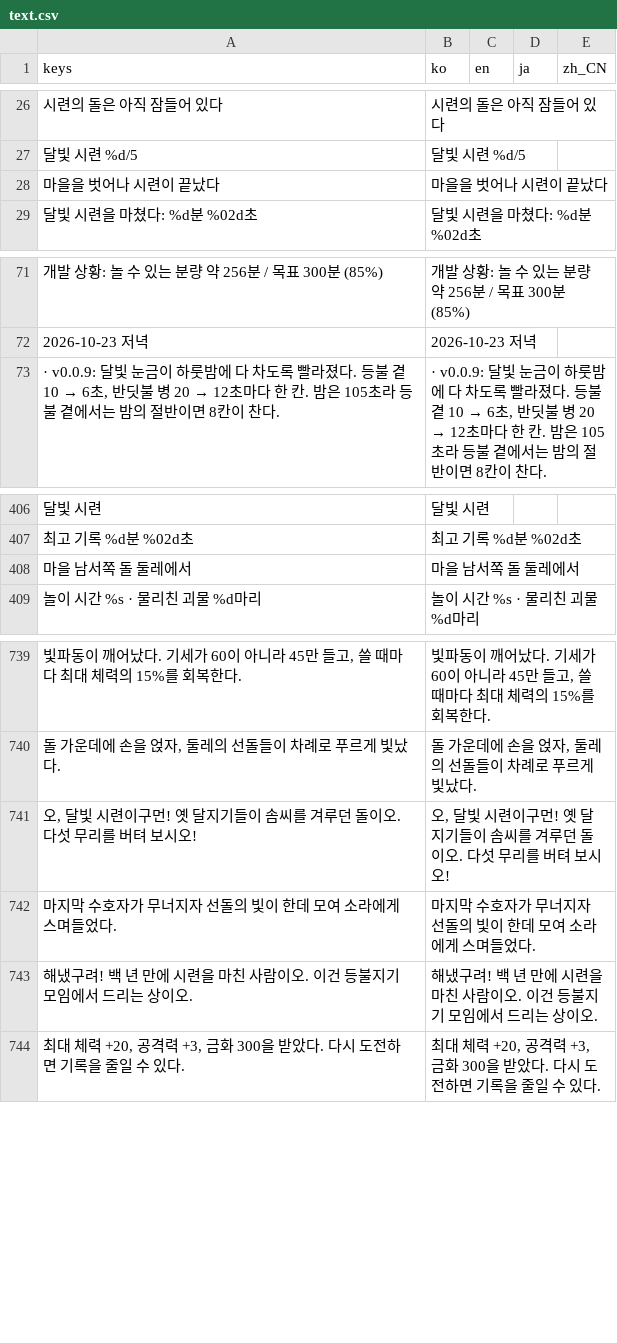
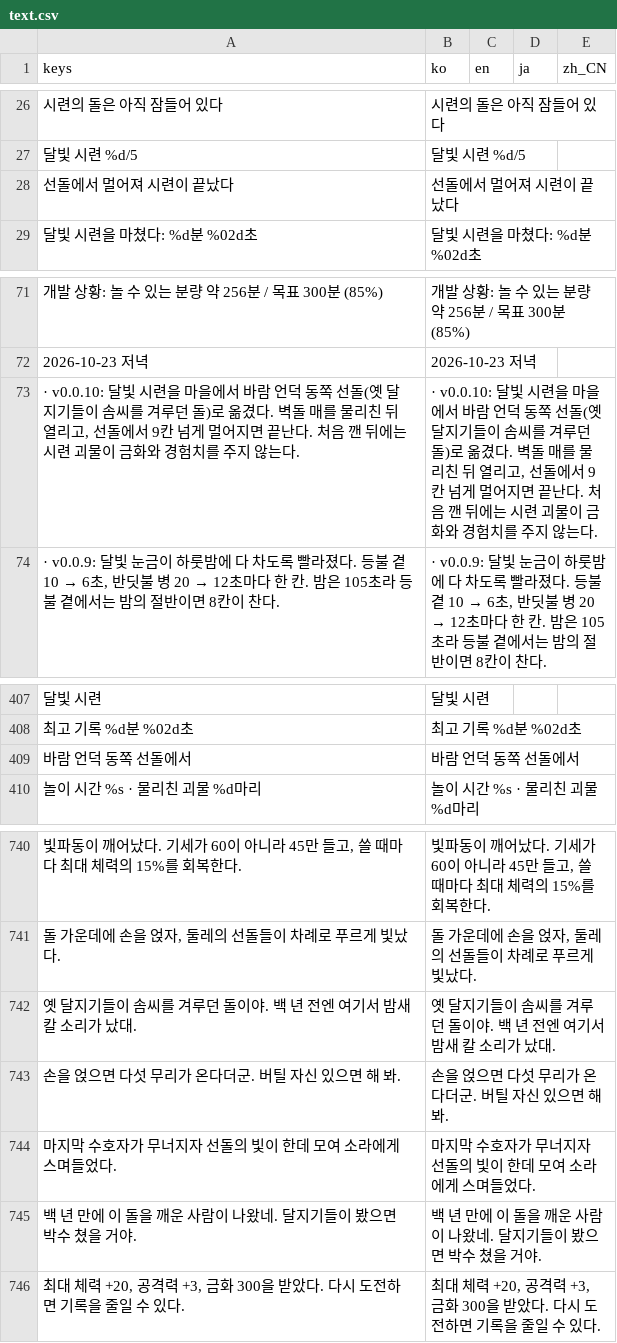
Before and after one commit to destory1984/oddity-of-the-wilds, a CSV file: godot/i18n/text.csv, drawn as a sheet; only a part is shown, gaps mark what is left out; removed rows and columns are numbered as before the commit, all else as after; the diff names each change by its address in the sheet, - before the commit and + after, or states it on an @@ line.

```diff
--- a/godot/i18n/text.csv
+++ b/godot/i18n/text.csv
-row 28: 마을을 벗어나 시련이 끝났다 | 마을을 벗어나 시련이 끝났다
+row 28: 선돌에서 멀어져 시련이 끝났다 | 선돌에서 멀어져 시련이 끝났다
+row 73: · v0.0.10: 달빛 시련을 마을에서 바람 언덕 동쪽 선돌(옛 달지기들이 솜씨를 겨루던 돌)로 옮겼다. 벽돌 매를 물리친 뒤 열리고, 선돌에서 9칸 넘게 멀어지면 끝난다. 처음 깬 뒤에는 시련 괴물이 금화와 경험치를 주지 않는다. | · v0.0.10: 달빛 시련을 마을에서 바람 언덕 동쪽 선돌(옛 달지기들이 솜씨를 겨루던 돌)로 옮겼다. 벽돌 매를 물리친 뒤 열리고, 선돌에서 9칸 넘게 멀어지면 끝난다. 처음 깬 뒤에는 시련 괴물이 금화와 경험치를 주지 않는다.
-row 408: 마을 남서쪽 돌 둘레에서 | 마을 남서쪽 돌 둘레에서
+row 409: 바람 언덕 동쪽 선돌에서 | 바람 언덕 동쪽 선돌에서
-row 741: 오, 달빛 시련이구먼! 옛 달지기들이 솜씨를 겨루던 돌이오. 다섯 무리를 버텨 보시오! | 오, 달빛 시련이구먼! 옛 달지기들이 솜씨를 겨루던 돌이오. 다섯 무리를 버텨 보시오!
+row 742: 옛 달지기들이 솜씨를 겨루던 돌이야. 백 년 전엔 여기서 밤새 칼 소리가 났대. | 옛 달지기들이 솜씨를 겨루던 돌이야. 백 년 전엔 여기서 밤새 칼 소리가 났대.
+row 743: 손을 얹으면 다섯 무리가 온다더군. 버틸 자신 있으면 해 봐. | 손을 얹으면 다섯 무리가 온다더군. 버틸 자신 있으면 해 봐.
-row 743: 해냈구려! 백 년 만에 시련을 마친 사람이오. 이건 등불지기 모임에서 드리는 상이오. | 해냈구려! 백 년 만에 시련을 마친 사람이오. 이건 등불지기 모임에서 드리는 상이오.
+row 745: 백 년 만에 이 돌을 깨운 사람이 나왔네. 달지기들이 봤으면 박수 쳤을 거야. | 백 년 만에 이 돌을 깨운 사람이 나왔네. 달지기들이 봤으면 박수 쳤을 거야.
```
Also changed, not shown: 10 other files.
